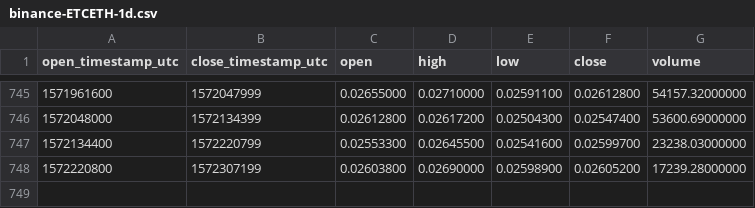
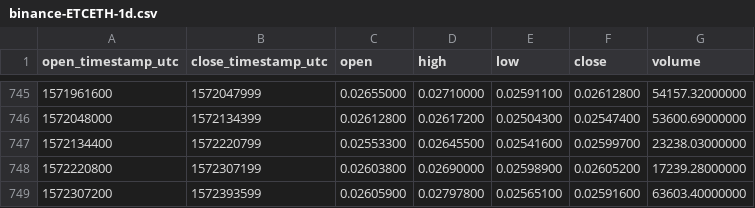
Before and after one commit to cryptobigbro/binance-ETCETH, a CSV file: binance-ETCETH-1d.csv, drawn as a sheet; only a part is shown, gaps mark what is left out.

Commit message:
Update OHLCV data.

```diff
--- a/binance-ETCETH-1d.csv
+++ b/binance-ETCETH-1d.csv
@@ -748 +748,2 @@ open_timestamp_utc,close_timestamp_utc,open,high,low,close,volume
 1572220800,1572307199,0.02603800,0.02690000,0.02598900,0.02605200,17239.28000000
+1572307200,1572393599,0.02605900,0.02797800,0.02565100,0.02591600,63603.40000000
```
Also changed, not shown: 1 other file.
